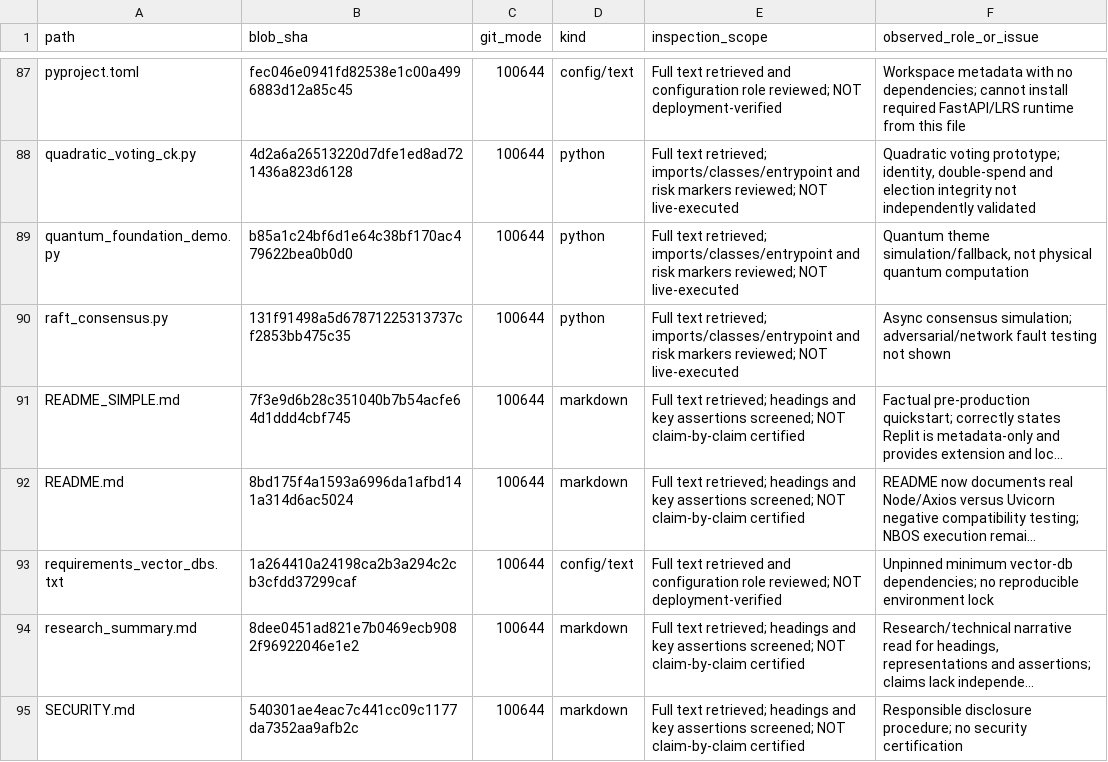
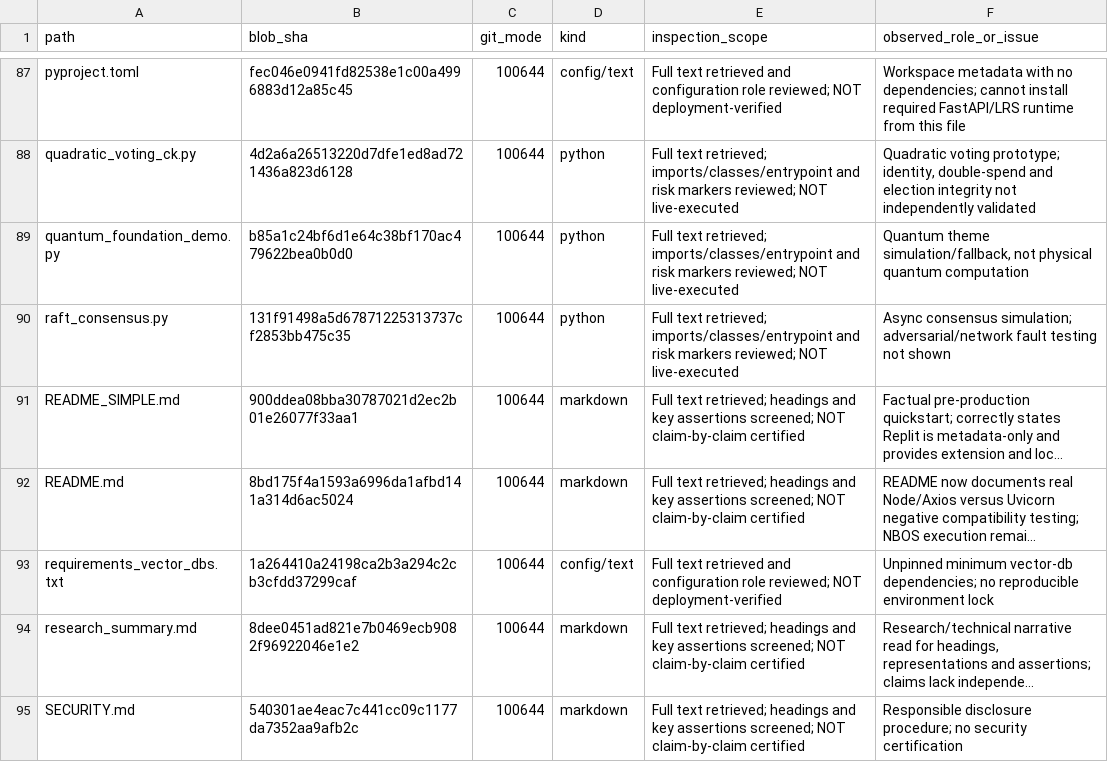
Before and after one commit to NeuralBlitz/LRS-NeuralBlitz, a CSV file: docs/audits/root-file-review.csv, drawn as a sheet; only a part is shown, gaps mark what is left out; long unchanged cells end in …; the diff names each change by its address in the sheet, - before the commit and + after, or states it on an @@ line.

```diff
--- a/docs/audits/root-file-review.csv
+++ b/docs/audits/root-file-review.csv
-B91 (blob_sha): 7f3e9d6b28c351040b7b54acfe64d1ddd4cbf745
+B91 (blob_sha): 900ddea08bba30787021d2ec2b01e26077f33aa1
```
Also changed, not shown: 4 other files.
